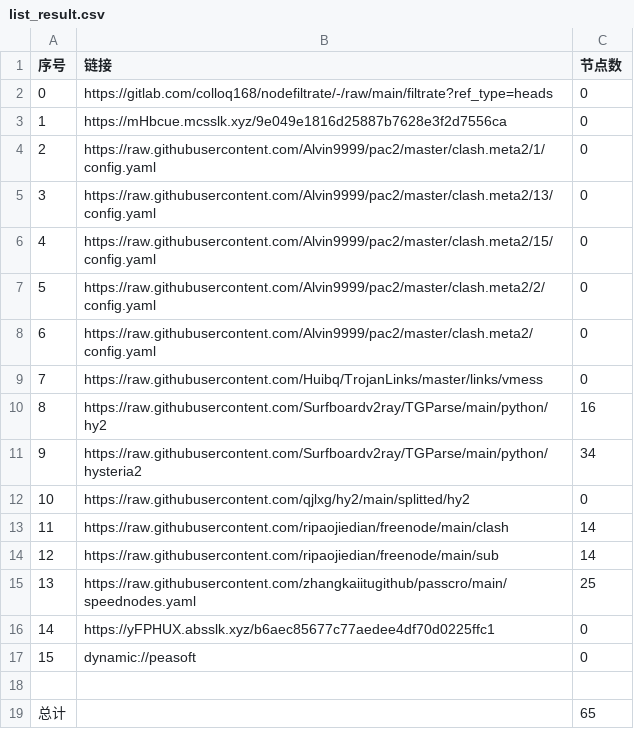
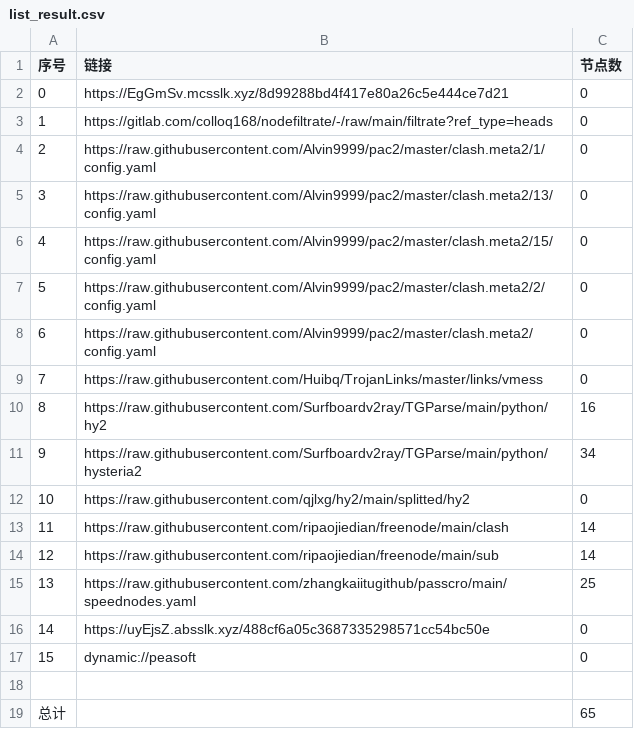
Before and after one commit to shtrend/AutoMergePublicNodes, a CSV file: list_result.csv, drawn as a sheet.

```diff
--- a/list_result.csv
+++ b/list_result.csv
@@ -1,4 +1,4 @@
 序号,链接,节点数
-0,https://gitlab.com/colloq168/nodefiltrate/-/raw/main/filtrate?ref_type=heads,0
-1,https://mHbcue.mcsslk.xyz/9e049e1816d25887b7628e3f2d7556ca,0
+0,https://EgGmSv.mcsslk.xyz/8d99288bd4f417e80a26c5e444ce7d21,0
+1,https://gitlab.com/colloq168/nodefiltrate/-/raw/main/filtrate?ref_type=heads,0
 2,https://raw.githubusercontent.com/Alvin9999/pac2/master/clash.meta2/1/config.yaml,0
@@ -15,3 +15,3 @@
 13,https://raw.githubusercontent.com/zhangkaiitugithub/passcro/main/speednodes.yaml,25
-14,https://yFPHUX.absslk.xyz/b6aec85677c77aedee4df70d0225ffc1,0
+14,https://uyEjsZ.absslk.xyz/488cf6a05c3687335298571cc54bc50e,0
 15,dynamic://peasoft,0
```
Also changed, not shown: 3 other files.
